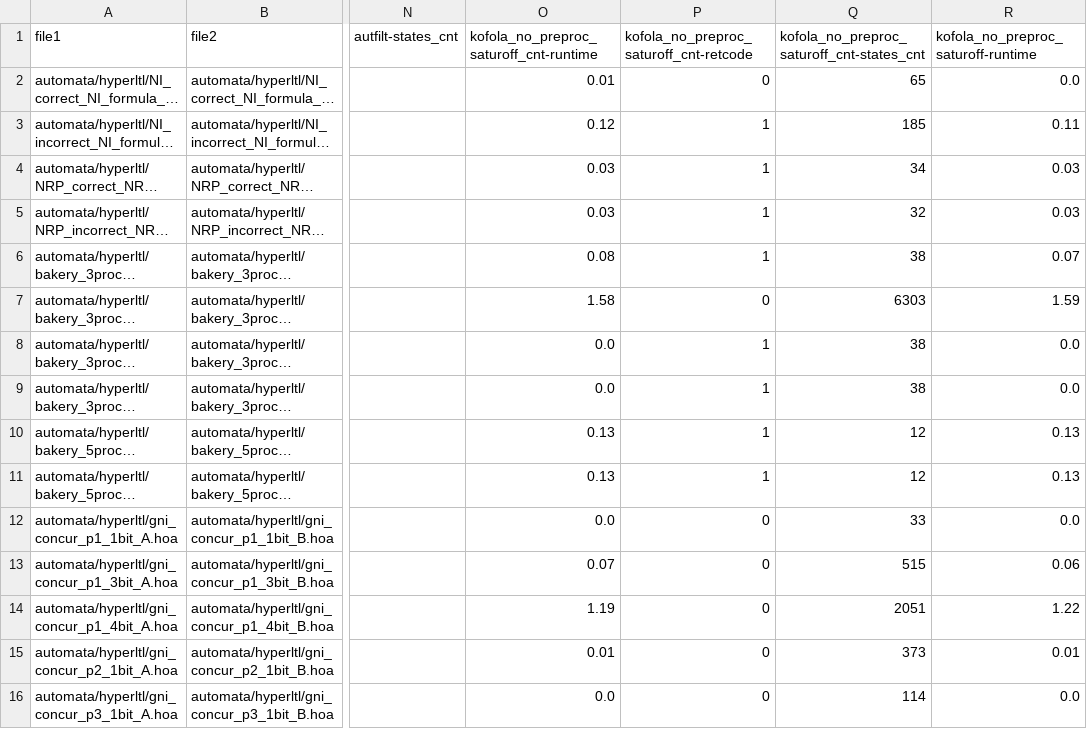
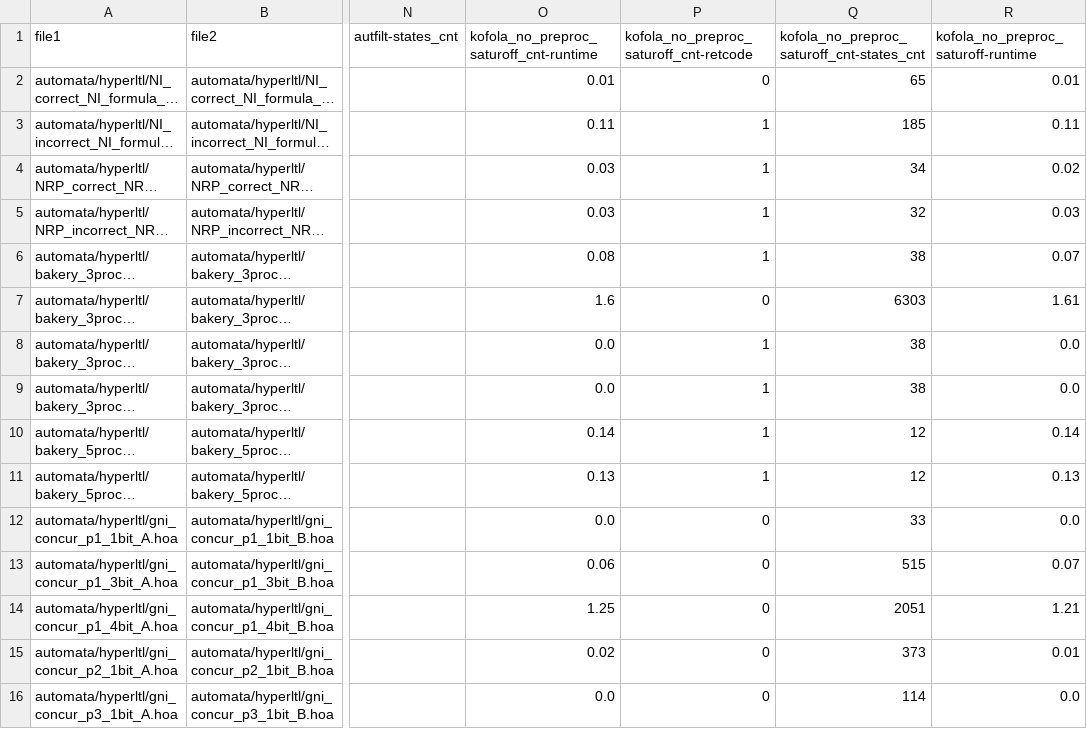
Before and after one commit to OndrejAlexaj/omega-modular-incl-eval, a CSV file: results/no_opt/hyperltl_no_opt.csv, drawn as a sheet; only a part is shown, gaps mark what is left out; long unchanged cells end in …; the diff covers the shown part only; the diff names each change by its address in the sheet, - before the commit and + after, or states it on an @@ line.

```diff
--- a/results/no_opt/hyperltl_no_opt.csv
+++ b/results/no_opt/hyperltl_no_opt.csv
-R2: 0.0
+R2: 0.01
-O3: 0.12
+O3: 0.11
-R4: 0.03
+R4: 0.02
-O7: 1.58
+O7: 1.6
-R7: 1.59
+R7: 1.61
-O10: 0.13
+O10: 0.14
-R10: 0.13
+R10: 0.14
-O13: 0.07
+O13: 0.06
-R13: 0.06
+R13: 0.07
-O14: 1.19
+O14: 1.25
-R14: 1.22
+R14: 1.21
-O15: 0.01
+O15: 0.02
```
Also changed, not shown: 28 edited cells elsewhere in this file, results/no_opt/rabit_no_opt.csv, 4 other files.
